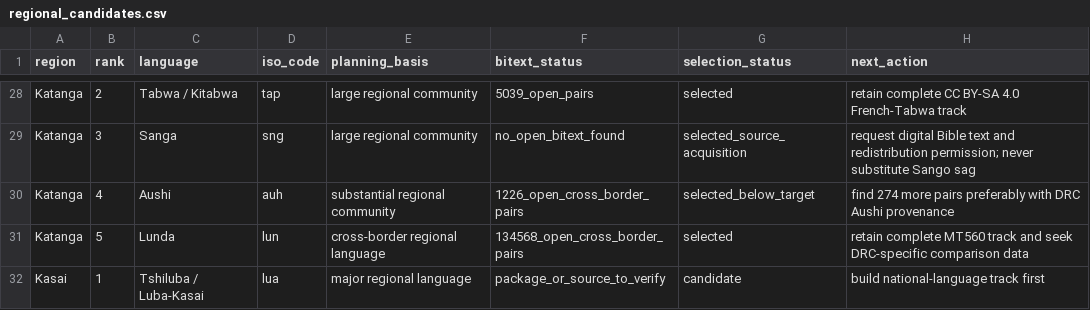
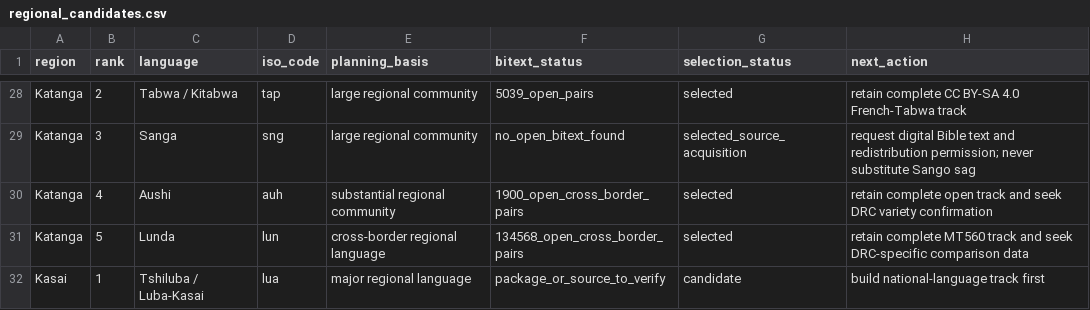
Before and after one commit to Ashuza11/CongoLangBench, a CSV file: registry/regional_candidates.csv, drawn as a sheet; only a part is shown, gaps mark what is left out.

Commit message:
Complete Aushi bitext target with open Mark data

```diff
--- a/registry/regional_candidates.csv
+++ b/registry/regional_candidates.csv
@@ -29,3 +29,3 @@ Katanga,2,Tabwa / Kitabwa,tap,large regional community,5039_open_pairs,selected,
 Katanga,3,Sanga,sng,large regional community,no_open_bitext_found,selected_source_acquisition,request digital Bible text and redistribution permission; never substitute Sango sag
-Katanga,4,Aushi,auh,substantial regional community,1226_open_cross_border_pairs,selected_below_target,find 274 more pairs preferably with DRC Aushi provenance
+Katanga,4,Aushi,auh,substantial regional community,1900_open_cross_border_pairs,selected,retain complete open track and seek DRC variety confirmation
 Katanga,5,Lunda,lun,cross-border regional language,134568_open_cross_border_pairs,selected,retain complete MT560 track and seek DRC-specific comparison data
```
Also changed, not shown: registry/languages.csv, 9 other files.
